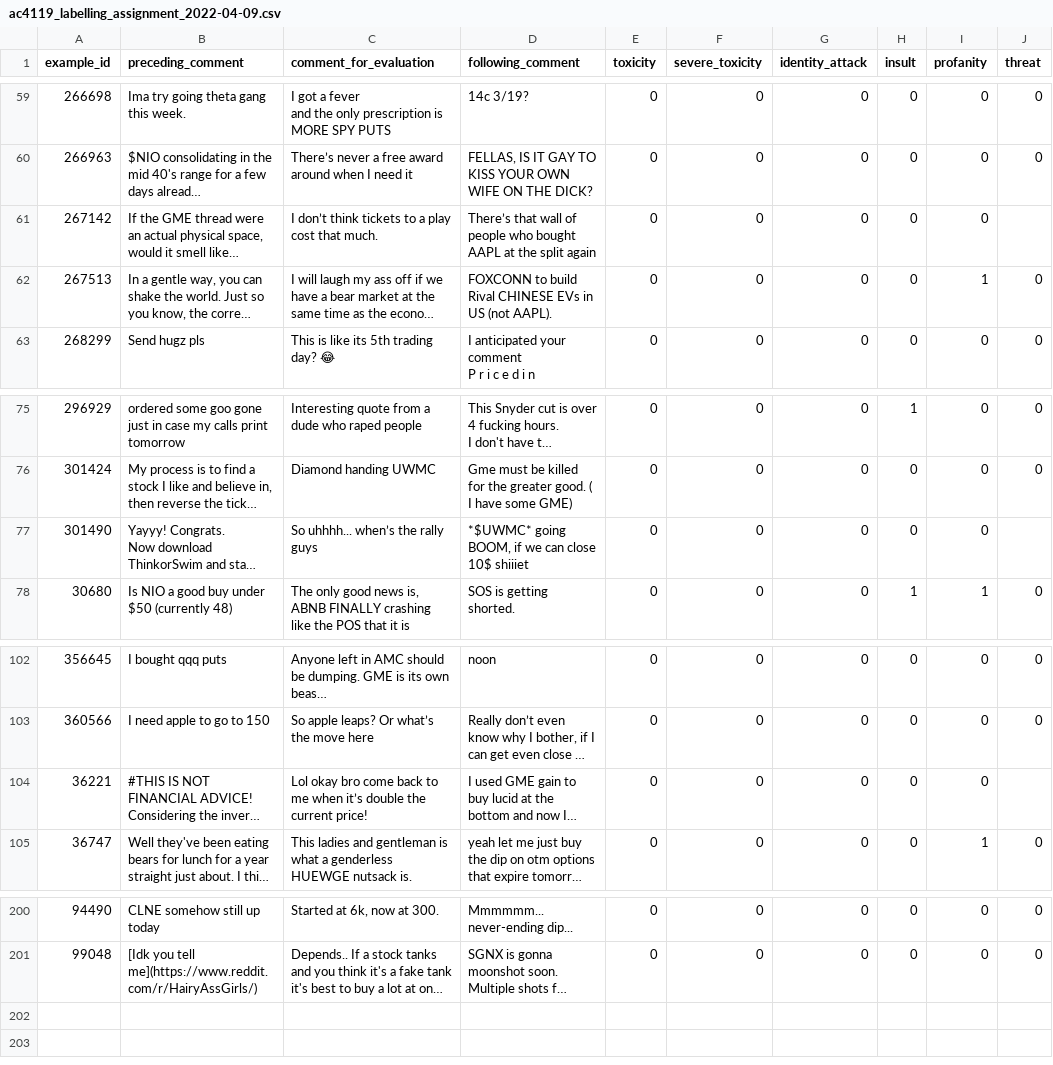
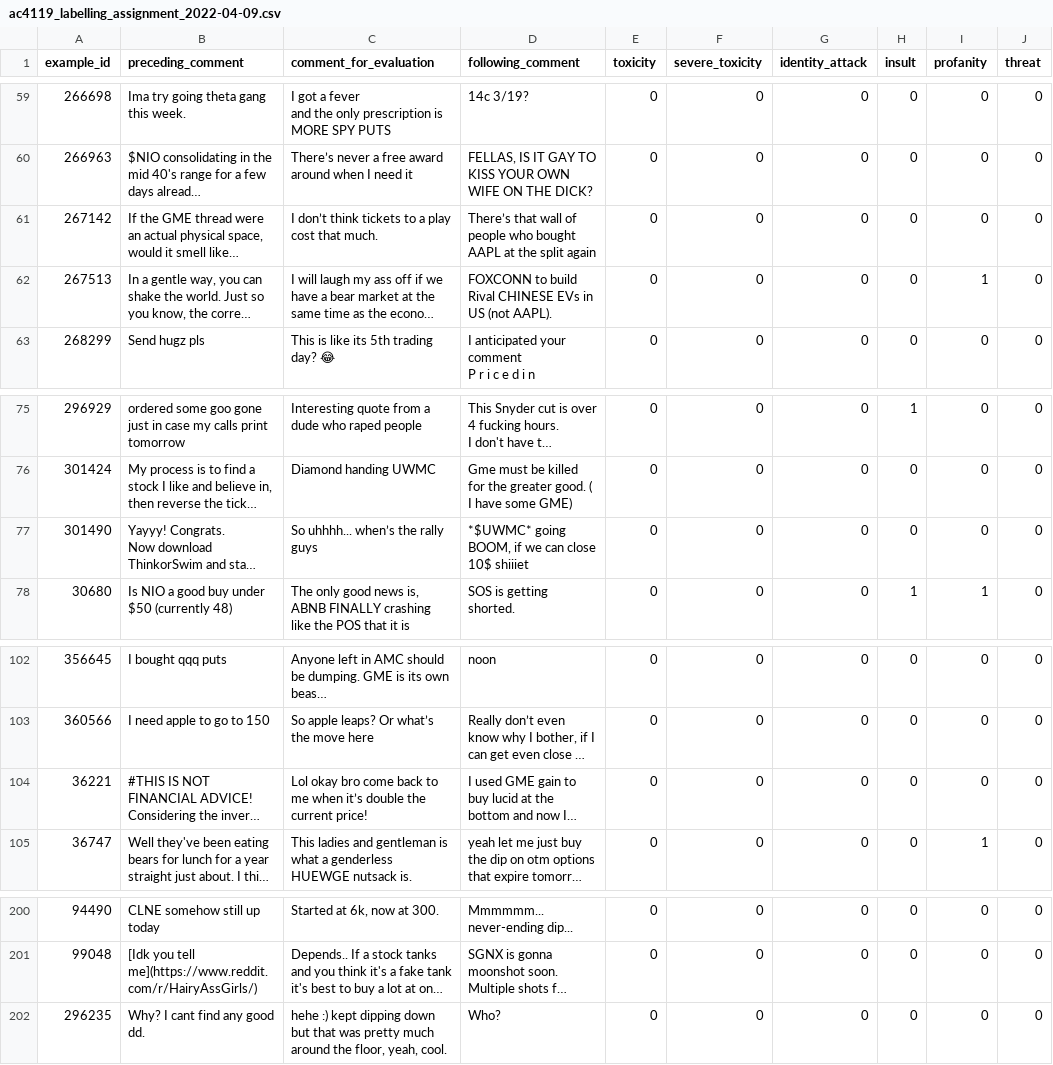
Before and after one commit to ameliachu/nlu-reddit-toxicity-dataset, a CSV file: data/labelled/ac4119_labelling_assignment_2022-04-09.csv, drawn as a sheet; only a part is shown, gaps mark what is left out; long unchanged cells end in …; the diff names each change by its address in the sheet, - before the commit and + after, or states it on an @@ line.

```diff
--- a/data/labelled/ac4119_labelling_assignment_2022-04-09.csv
+++ b/data/labelled/ac4119_labelling_assignment_2022-04-09.csv
-J61 (threat): (empty)
+J61 (threat): 0
-J77 (threat): (empty)
+J77 (threat): 0
-J104 (threat): (empty)
+J104 (threat): 0
+row 202: 296235 | Why? I cant find any good dd. | hehe :) kept dipping down but that was pretty much around the floor, yeah, cool. | Who? | 0 | 0 | 0 | 0 | 0 | 0
```
Also changed, not shown: 8 other files.
